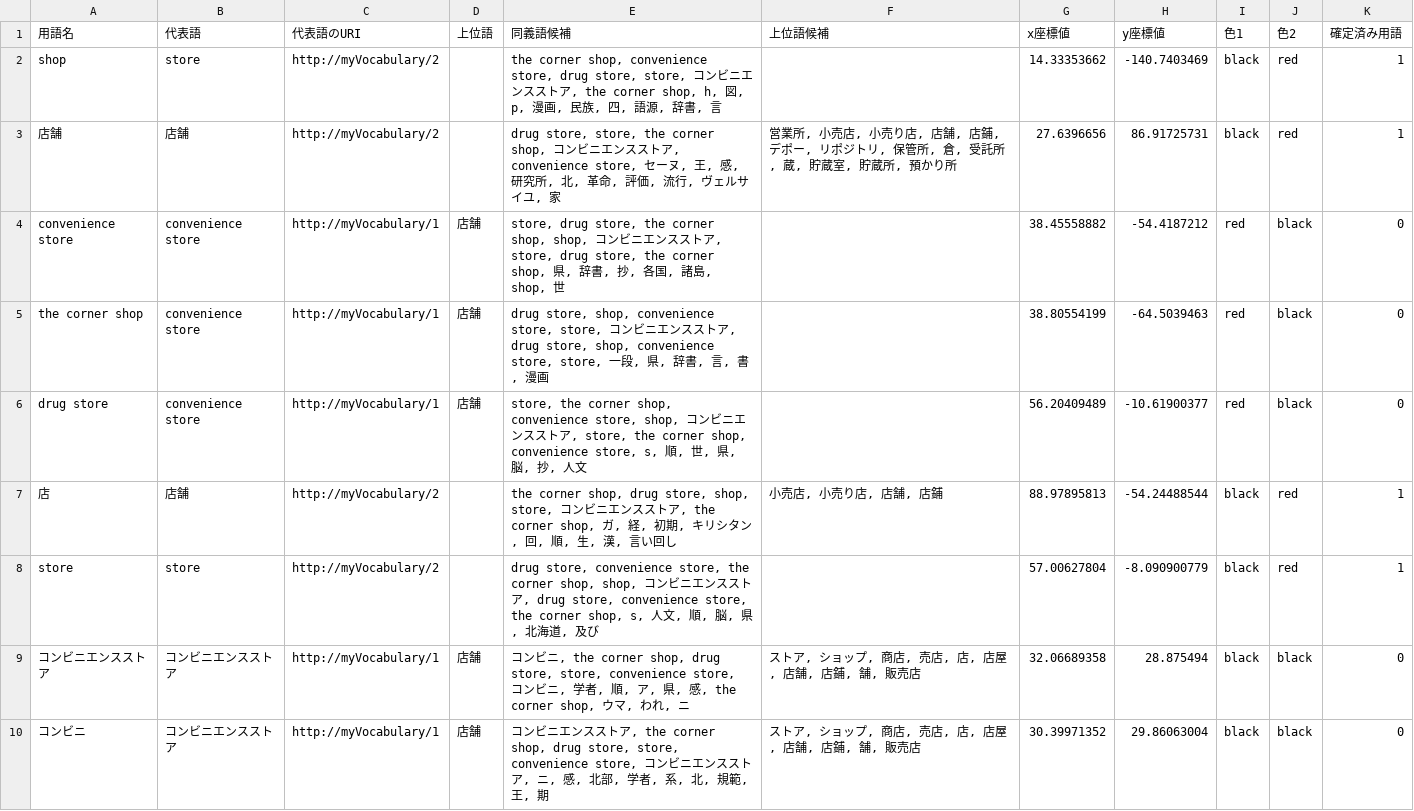
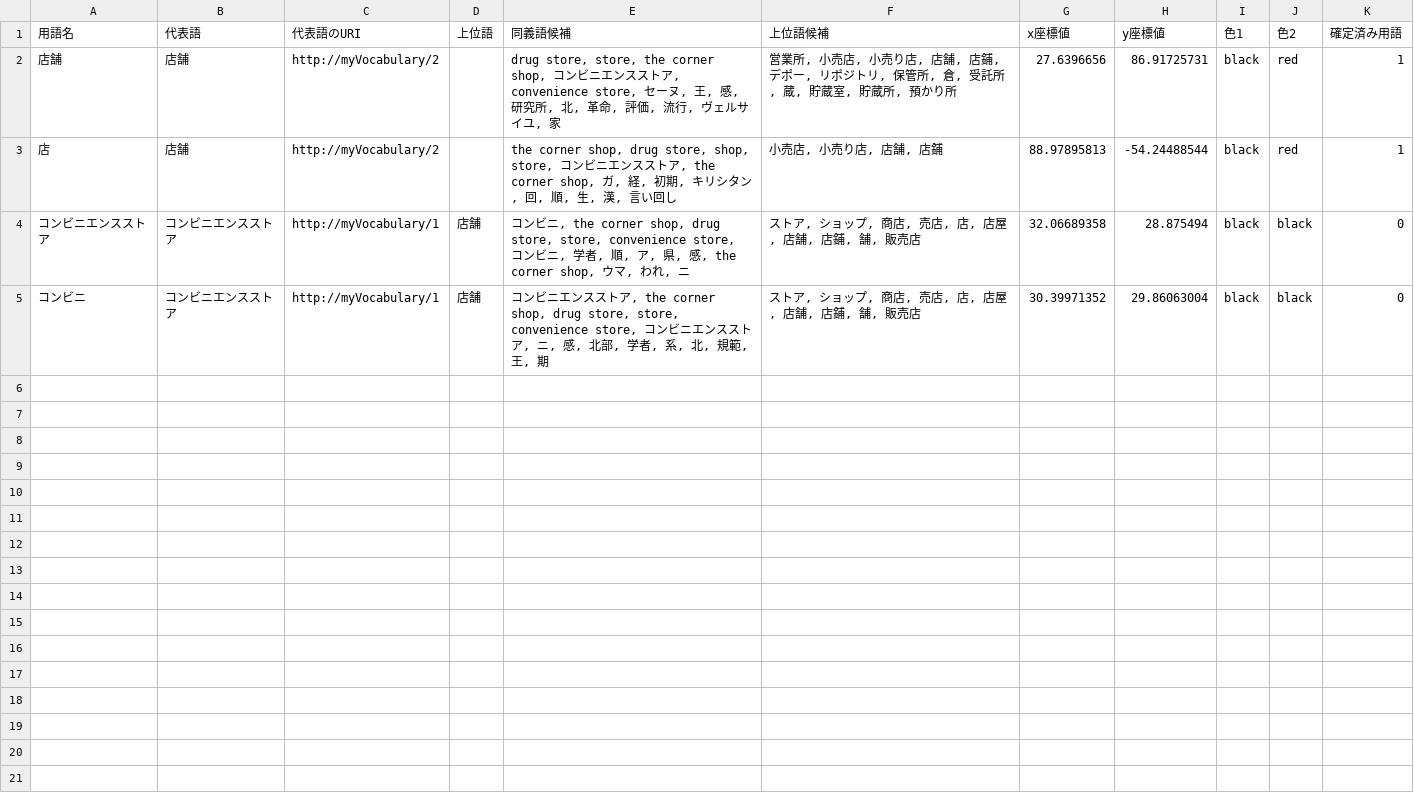
Before and after one commit to fujitsu/controlled-vocabulary-designer, a CSV file: file-format-converter/sample03_inputolddata.csv (was file-format-converter/sample_inputolddata01.csv), drawn as a sheet.

```diff
--- a/file-format-converter/sample_inputolddata01.csv
+++ b/file-format-converter/sample03_inputolddata.csv
@@ -1,9 +1,4 @@
 用語名,代表語,代表語のURI,上位語,同義語候補,上位語候補,x座標値,y座標値,色1,色2,確定済み用語
-shop,store,http://myVocabulary/2,,"the corner shop, convenience store, drug store, store, コンビニエンスストア, the corner shop, h, 図, p, 漫画, 民族, 四, 語源, 辞書, 言",,14.33353662,-140.7403469,black,red,1
 店舗,店舗,http://myVocabulary/2,,"drug store, store, the corner shop, コンビニエンスストア, convenience store, セーヌ, 王, 感, 研究所, 北, 革命, 評価, 流行, ヴェルサイユ, 家","営業所, 小売店, 小売り店, 店舗, 店鋪, デポー, リポジトリ, 保管所, 倉, 受託所, 蔵, 貯蔵室, 貯蔵所, 預かり所",27.6396656,86.91725731,black,red,1
-convenience store,convenience store,http://myVocabulary/1,店舗,"store, drug store, the corner shop, shop, コンビニエンスストア, store, drug store, the corner shop, 県, 辞書, 抄, 各国, 諸島, shop, 世",,38.45558882,-54.4187212,red,black,0
-the corner shop,convenience store,http://myVocabulary/1,店舗,"drug store, shop, convenience store, store, コンビニエンスストア, drug store, shop, convenience store, store, 一段, 県, 辞書, 言, 書, 漫画",,38.80554199,-64.5039463,red,black,0
-drug store,convenience store,http://myVocabulary/1,店舗,"store, the corner shop, convenience store, shop, コンビニエンスストア, store, the corner shop, convenience store, s, 順, 世, 県, 脳, 抄, 人文",,56.20409489,-10.61900377,red,black,0
 店,店舗,http://myVocabulary/2,,"the corner shop, drug store, shop, store, コンビニエンスストア, the corner shop, ガ, 経, 初期, キリシタン, 回, 順, 生, 漢, 言い回し","小売店, 小売り店, 店舗, 店鋪",88.97895813,-54.24488544,black,red,1
-store,store,http://myVocabulary/2,,"drug store, convenience store, the corner shop, shop, コンビニエンスストア, drug store, convenience store, the corner shop, s, 人文, 順, 脳, 県, 北海道, 及び",,57.00627804,-8.090900779,black,red,1
 コンビニエンスストア,コンビニエンスストア,http://myVocabulary/1,店舗,"コンビニ, the corner shop, drug store, store, convenience store, コンビニ, 学者, 順, ア, 県, 感, the corner shop, ウマ, われ, ニ","ストア, ショップ, 商店, 売店, 店, 店屋, 店舗, 店鋪, 舗, 販売店",32.06689358,28.875494,black,black,0
```
Also changed, not shown: file-format-converter/sample03_outpunewdata.csv, file-format-converter/sample04_inputolddata.csv, 7 other files.
